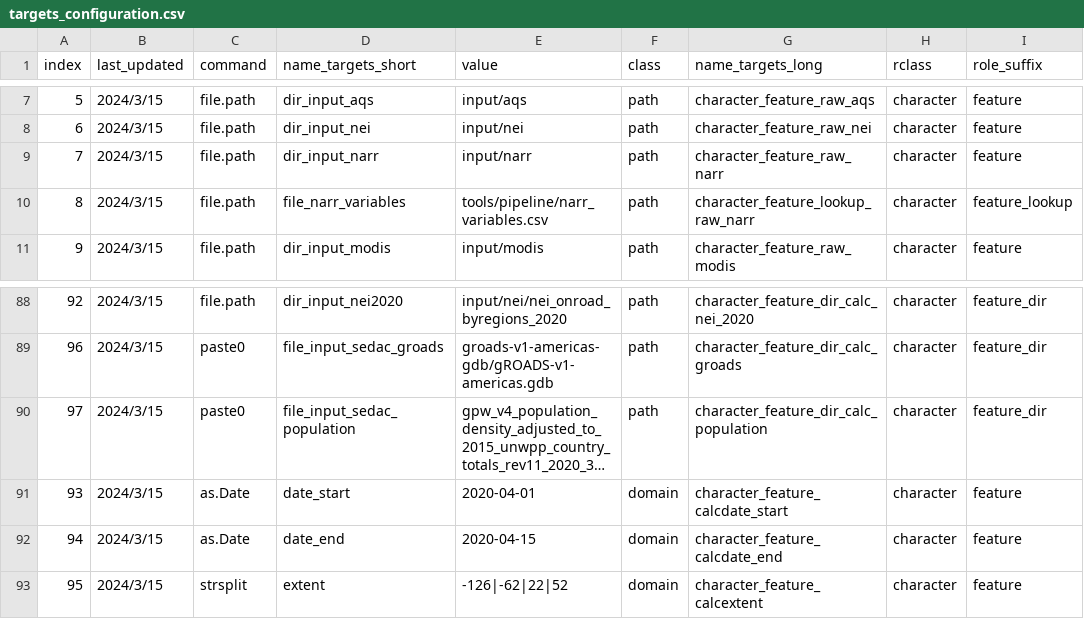
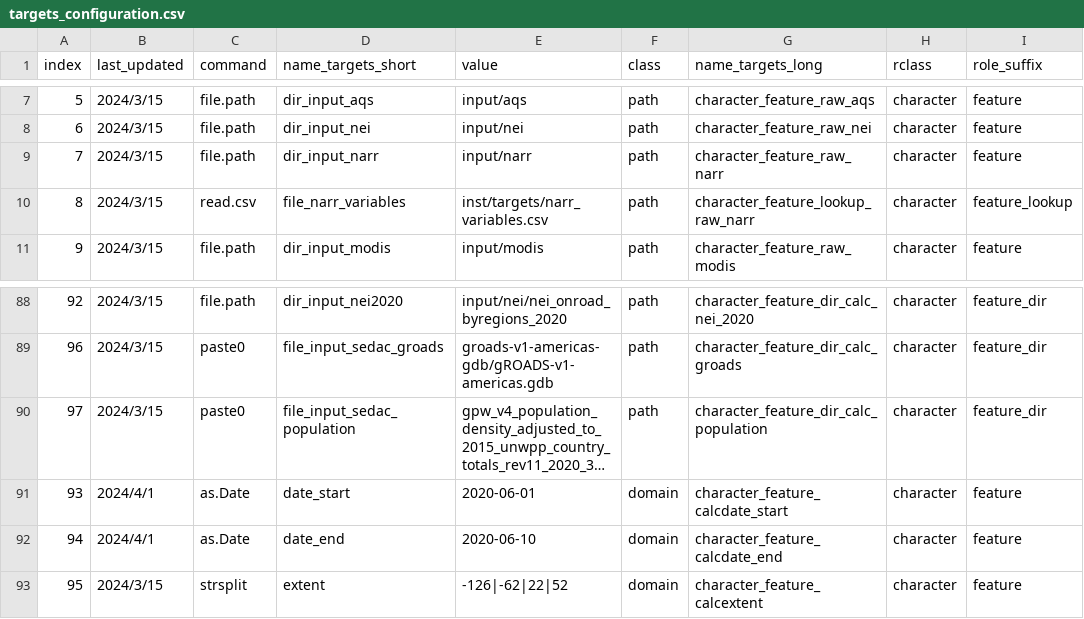
Before and after one commit to NIEHS/beethoven, a CSV file: inst/targets/targets_configuration.csv, drawn as a sheet; only a part is shown, gaps mark what is left out; long unchanged cells end in …; the diff names each change by its address in the sheet, - before the commit and + after, or states it on an @@ line.

Commit message:
renaming + config response test

```diff
--- a/inst/targets/targets_configuration.csv
+++ b/inst/targets/targets_configuration.csv
-C10 (command): file.path
+C10 (command): read.csv
-E10 (value): tools/pipeline/narr_variables.csv
+E10 (value): inst/targets/narr_variables.csv
-B91:B92 (last_updated): 2024/3/15
+B91:B92 (last_updated): 2024/4/1
-E91 (value): 2020-04-01
+E91 (value): 2020-06-01
-E92 (value): 2020-04-15
+E92 (value): 2020-06-10
```
Also changed, not shown: 6 other files.
